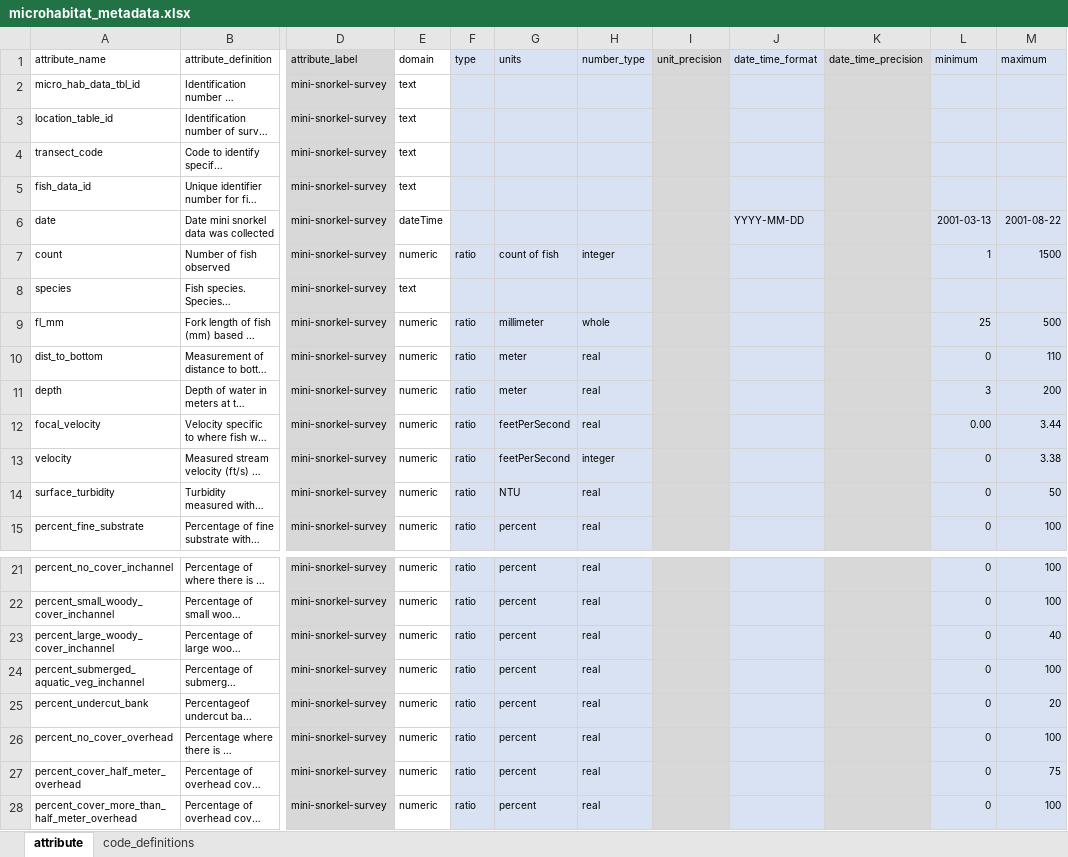
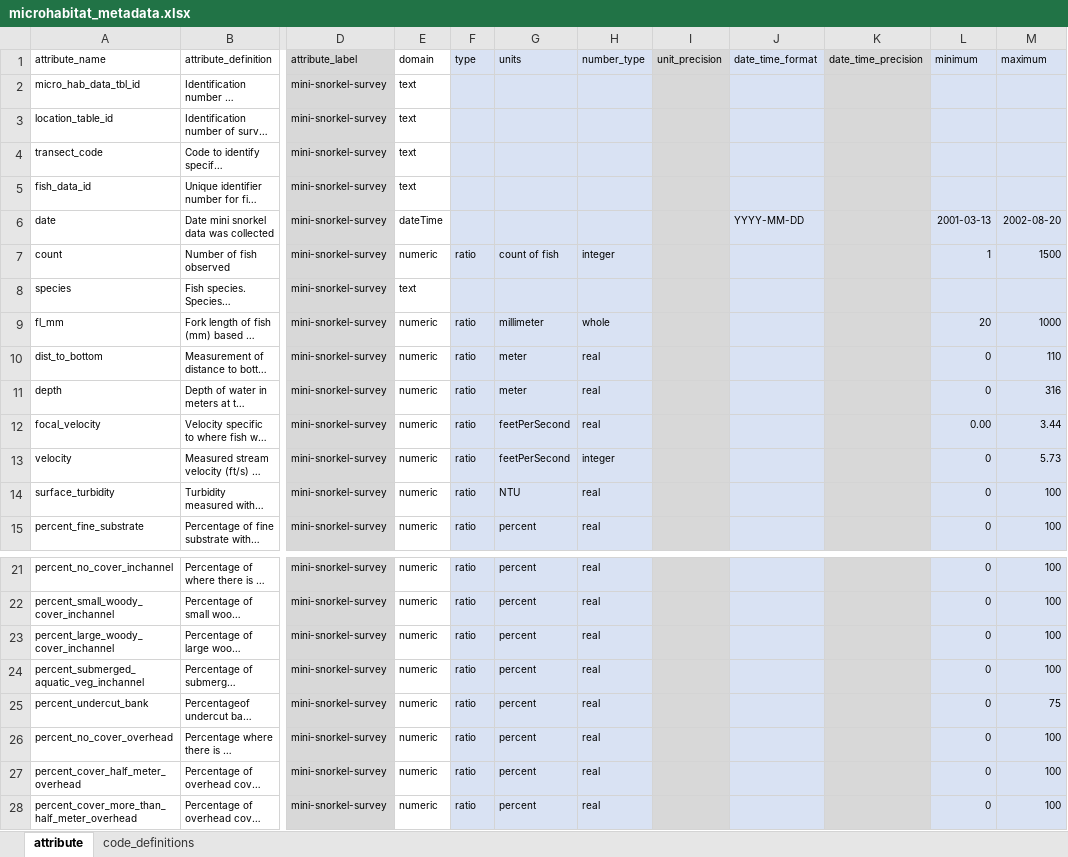
Before and after one commit to FlowWest/feather-mini-snorkel, an Excel workbook: data-raw/metadata/microhabitat_metadata.xlsx, sheet attribute, drawn as a sheet; only a part is shown, gaps mark what is left out; long unchanged cells end in …; values as stored, in another font and other column widths than the file's, no borders; the diff names each change by its address in the sheet, - before the commit and + after, or states it on an @@ line.

Commit message:
updates min/max values on microhabitat metadata

```diff
--- a/data-raw/metadata/microhabitat_metadata.xlsx (sheet attribute)
+++ b/data-raw/metadata/microhabitat_metadata.xlsx (sheet attribute)
-M6 (maximum): 2001-08-22
+M6 (maximum): 2002-08-20
-L9 (minimum): 25
+L9 (minimum): 20
-M9 (maximum): 500
+M9 (maximum): 1000
-L11 (minimum): 3
+L11 (minimum): 0
-M11 (maximum): 200
+M11 (maximum): 316
-M13 (maximum): 3.38
+M13 (maximum): 5.73
-M14 (maximum): 50
+M14 (maximum): 100
-M23 (maximum): 40
+M23 (maximum): 100
-M25 (maximum): 20
+M25 (maximum): 75
-M27 (maximum): 75
+M27 (maximum): 100
```
